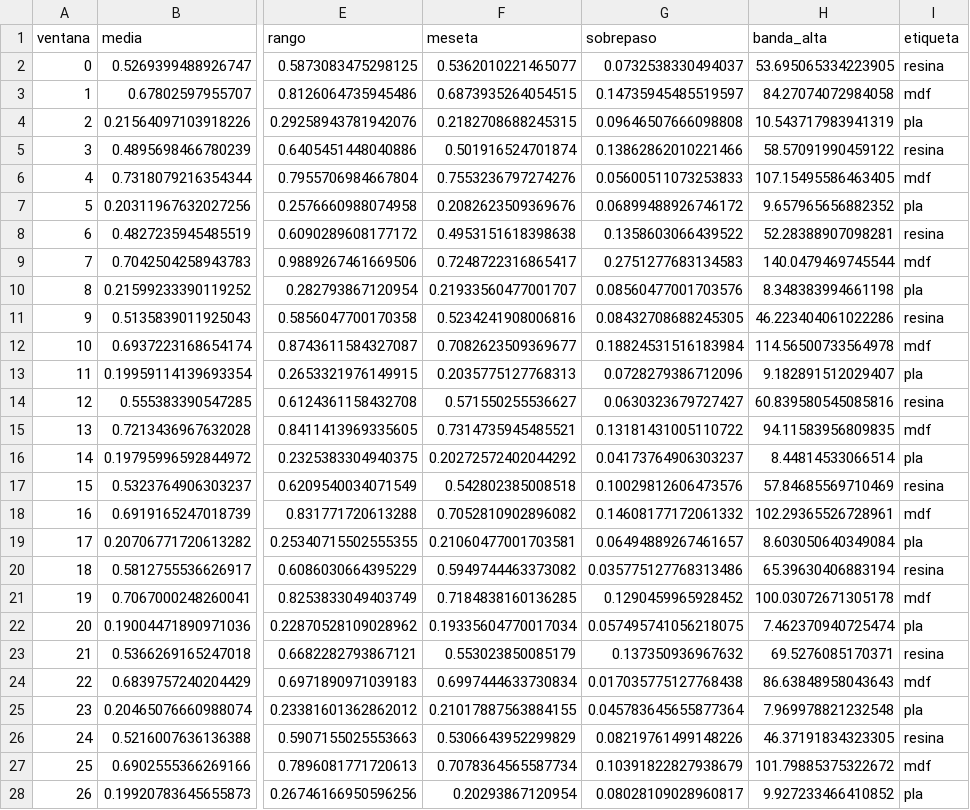
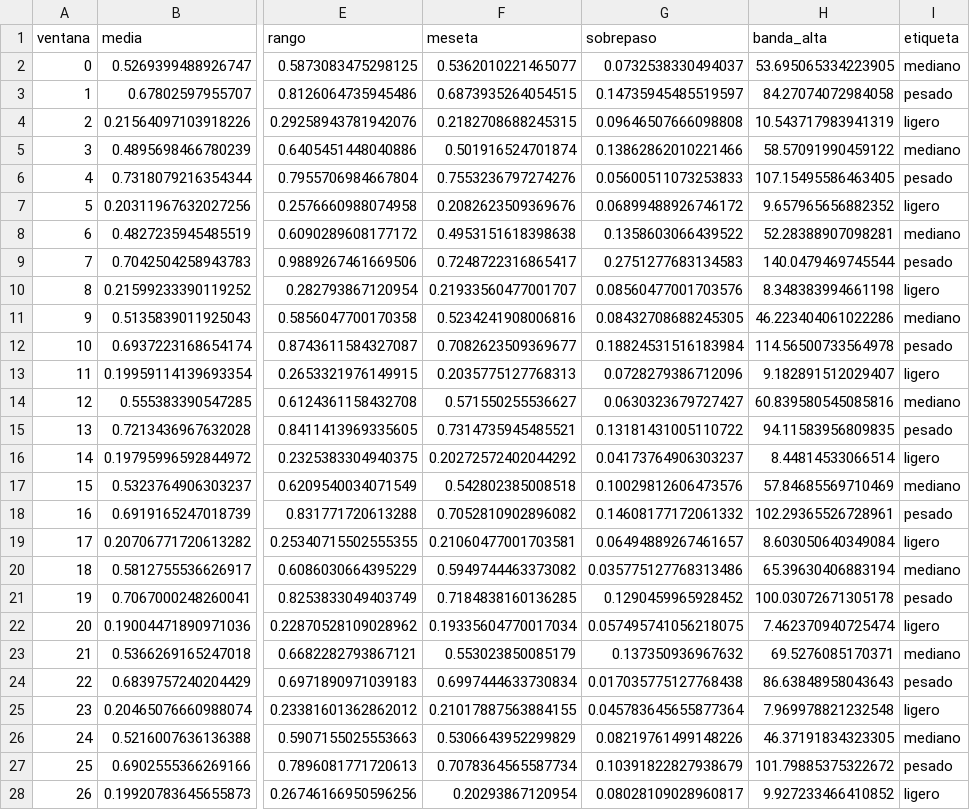
Before and after one commit to JonatanRGB/clasificador-piezas-ia, a CSV file: datos/features.csv, drawn as a sheet; only a part is shown, gaps mark what is left out; the diff covers the shown part only; the diff names each change by its address in the sheet, - before the commit and + after, or states it on an @@ line.

Commit message:
s08: etiquetas por peso (ligero, mediano, pesado)

```diff
--- a/datos/features.csv
+++ b/datos/features.csv
-I2 (etiqueta): resina
+I2 (etiqueta): mediano
-I3 (etiqueta): mdf
+I3 (etiqueta): pesado
-I4 (etiqueta): pla
+I4 (etiqueta): ligero
-I5 (etiqueta): resina
+I5 (etiqueta): mediano
-I6 (etiqueta): mdf
+I6 (etiqueta): pesado
-I7 (etiqueta): pla
+I7 (etiqueta): ligero
-I8 (etiqueta): resina
+I8 (etiqueta): mediano
-I9 (etiqueta): mdf
+I9 (etiqueta): pesado
-I10 (etiqueta): pla
+I10 (etiqueta): ligero
-I11 (etiqueta): resina
+I11 (etiqueta): mediano
-I12 (etiqueta): mdf
+I12 (etiqueta): pesado
-I13 (etiqueta): pla
+I13 (etiqueta): ligero
-I14 (etiqueta): resina
+I14 (etiqueta): mediano
-I15 (etiqueta): mdf
+I15 (etiqueta): pesado
-I16 (etiqueta): pla
+I16 (etiqueta): ligero
-I17 (etiqueta): resina
+I17 (etiqueta): mediano
-I18 (etiqueta): mdf
+I18 (etiqueta): pesado
-I19 (etiqueta): pla
+I19 (etiqueta): ligero
-I20 (etiqueta): resina
+I20 (etiqueta): mediano
-I21 (etiqueta): mdf
+I21 (etiqueta): pesado
-I22 (etiqueta): pla
+I22 (etiqueta): ligero
-I23 (etiqueta): resina
+I23 (etiqueta): mediano
-I24 (etiqueta): mdf
+I24 (etiqueta): pesado
-I25 (etiqueta): pla
+I25 (etiqueta): ligero
-I26 (etiqueta): resina
+I26 (etiqueta): mediano
-I27 (etiqueta): mdf
+I27 (etiqueta): pesado
-I28 (etiqueta): pla
+I28 (etiqueta): ligero
```
Also changed, not shown: 93 edited cells elsewhere in this file, 15 other files.
